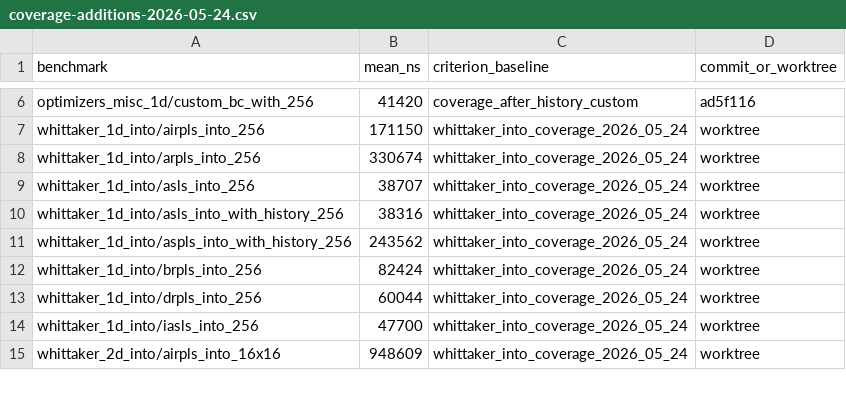
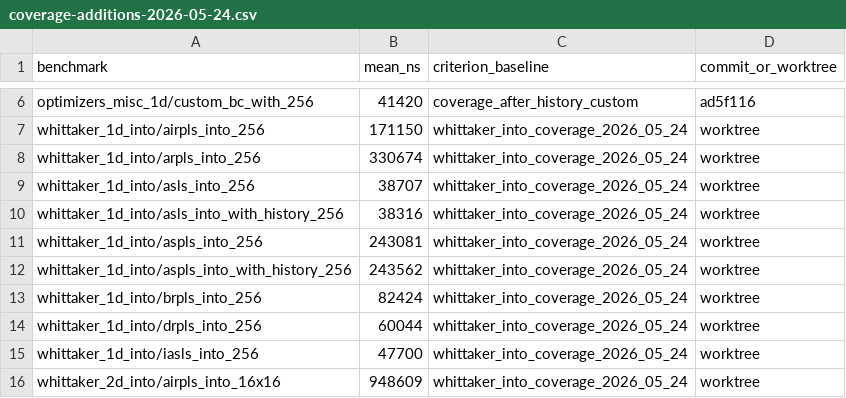
Before and after one commit to Ameyanagi/baselines, a CSV file: docs/performance/coverage-additions-2026-05-24.csv, drawn as a sheet; only a part is shown, gaps mark what is left out.

Commit message:
bench: cover aspls reusable output api

```diff
--- a/docs/performance/coverage-additions-2026-05-24.csv
+++ b/docs/performance/coverage-additions-2026-05-24.csv
@@ -10,2 +10,3 @@ whittaker_1d_into/asls_into_256,38707,whittaker_into_coverage_2026_05_24,worktre
 whittaker_1d_into/asls_into_with_history_256,38316,whittaker_into_coverage_2026_05_24,worktree
+whittaker_1d_into/aspls_into_256,243081,whittaker_into_coverage_2026_05_24,worktree
 whittaker_1d_into/aspls_into_with_history_256,243562,whittaker_into_coverage_2026_05_24,worktree
```
Also changed, not shown: 4 other files.
